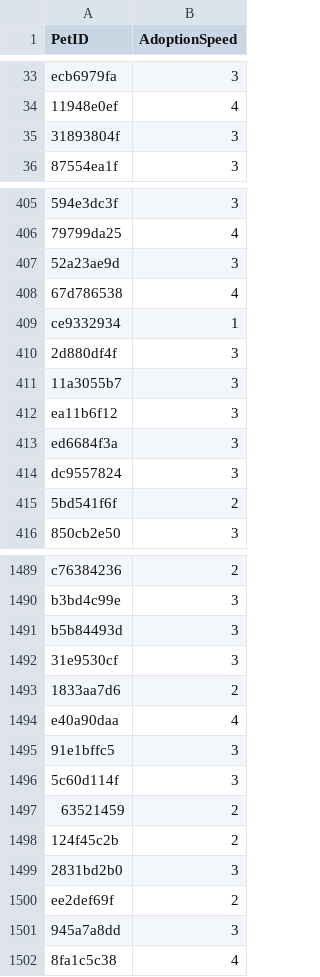
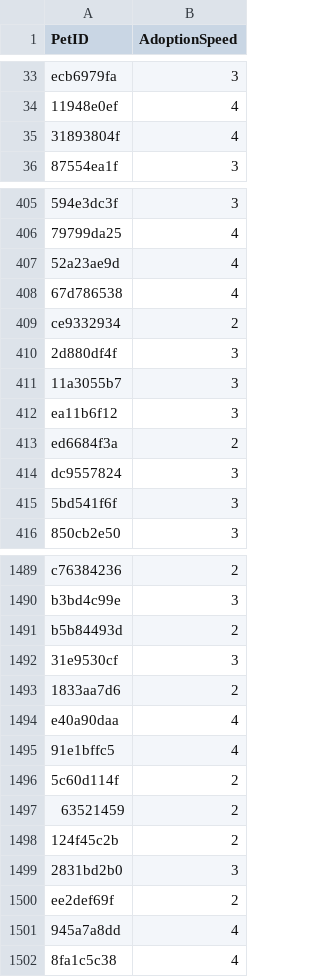
Before and after one commit to dmitrykutsenko/goit-mldl-hw-14, a CSV file: data/petfinder/submission.csv, drawn as a sheet; only a part is shown, gaps mark what is left out; the diff covers the shown part only; the diff names each change by its address in the sheet, - before the commit and + after, or states it on an @@ line.

```diff
--- a/data/petfinder/submission.csv
+++ b/data/petfinder/submission.csv
-B35 (AdoptionSpeed): 3
+B35 (AdoptionSpeed): 4
-B407 (AdoptionSpeed): 3
+B407 (AdoptionSpeed): 4
-B409 (AdoptionSpeed): 1
+B409 (AdoptionSpeed): 2
-B413 (AdoptionSpeed): 3
+B413 (AdoptionSpeed): 2
-B415 (AdoptionSpeed): 2
+B415 (AdoptionSpeed): 3
-B1491 (AdoptionSpeed): 3
+B1491 (AdoptionSpeed): 2
-B1495 (AdoptionSpeed): 3
+B1495 (AdoptionSpeed): 4
-B1496 (AdoptionSpeed): 3
+B1496 (AdoptionSpeed): 2
-B1501 (AdoptionSpeed): 3
+B1501 (AdoptionSpeed): 4
```
Also changed, not shown: 144 edited cells elsewhere in this file, catboost_info/learn_error.tsv, catboost_info/test_error.tsv, 5 other files.
